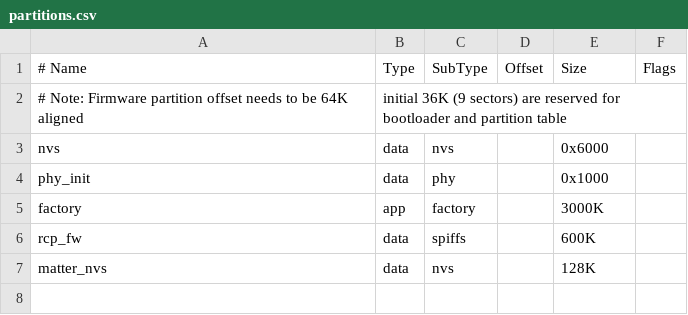
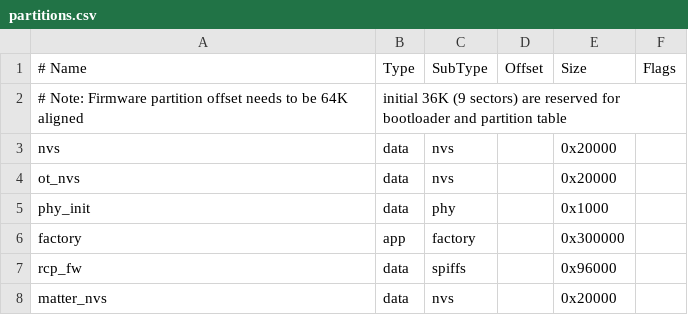
Before and after one commit to albert-gee/old_macdonald_orchestrator, a CSV file: partitions.csv, drawn as a sheet; addresses are those after the commit; the diff names each change by its address in the sheet, - before the commit and + after, or states it on an @@ line.

Commit message:
Update partition sizes and enhance SDK configuration for improved memory management

```diff
--- a/partitions.csv
+++ b/partitions.csv
-E3: 0x6000
+E3: 0x20000
+row 4: ot_nvs | data | nvs |  | 0x20000
-E6: 3000K
+E6: 0x300000
-E7: 600K
+E7: 0x96000
-E8: 128K
+E8: 0x20000
```
Also changed, not shown: 1 other file.
